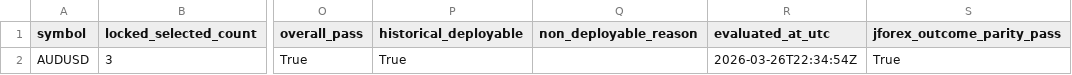
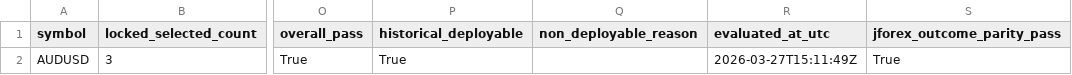
Before and after one commit to jbus84/behemoth, a CSV file: data/analysis/backtest_reconcile/AUDUSD_local_jforex_outcome_parity_summary.csv, drawn as a sheet; only a part is shown, gaps mark what is left out; the diff names each change by its address in the sheet, - before the commit and + after, or states it on an @@ line.

```diff
--- a/data/analysis/backtest_reconcile/AUDUSD_local_jforex_outcome_parity_summary.csv
+++ b/data/analysis/backtest_reconcile/AUDUSD_local_jforex_outcome_parity_summary.csv
-R2 (evaluated_at_utc): 2026-03-26T22:34:54Z
+R2 (evaluated_at_utc): 2026-03-27T15:11:49Z
```
Also changed, not shown: data/analysis/backtest_reconcile/EURUSD_local_jforex_outcome_parity_summary.csv, data/analysis/backtest_reconcile/GBPUSD_local_jforex_outcome_parity_summary.csv, 22 other files.
